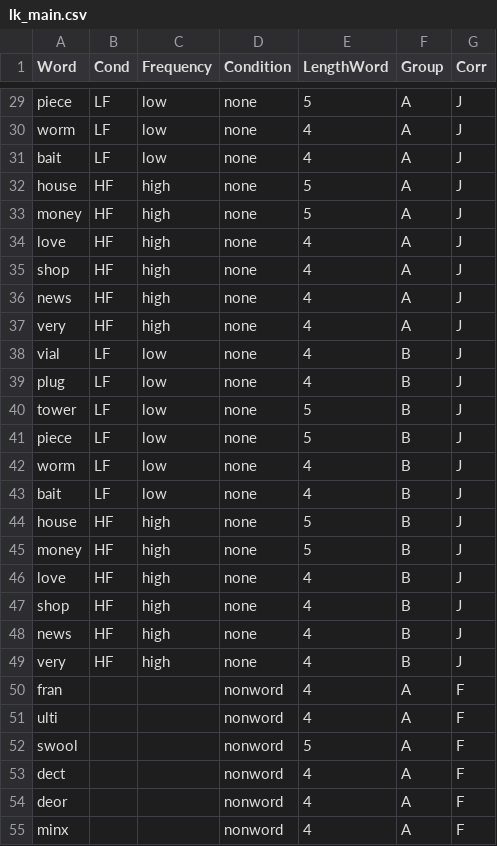
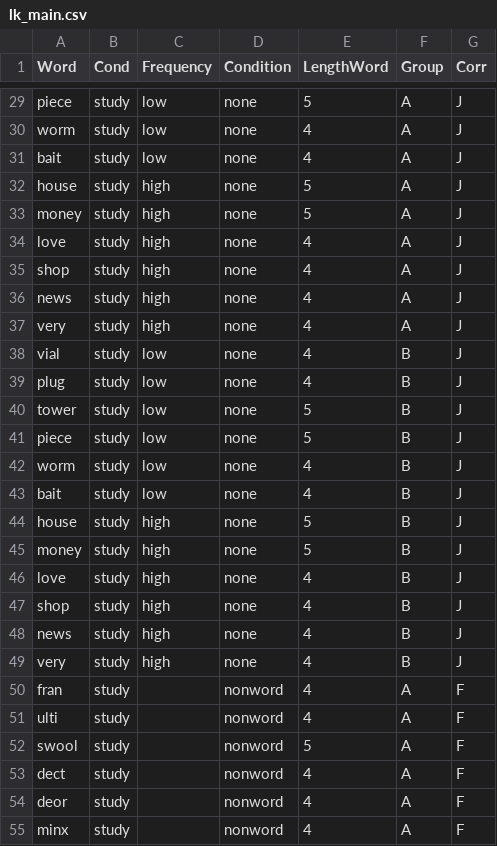
Before and after one commit to skeptikantin/ldth, a CSV file: chunk_includes/lk_main.csv, drawn as a sheet; only a part is shown, gaps mark what is left out; the diff covers the shown part only; the diff names each change by its address in the sheet, - before the commit and + after, or states it on an @@ line.

```diff
--- a/chunk_includes/lk_main.csv
+++ b/chunk_includes/lk_main.csv
-B29:B31 (Cond): LF
+B29:B31 (Cond): study
-B32:B37 (Cond): HF
+B32:B37 (Cond): study
-B38:B43 (Cond): LF
+B38:B43 (Cond): study
-B44:B49 (Cond): HF
+B44:B49 (Cond): study
-B50:B55 (Cond): (empty)
+B50:B55 (Cond): study
```
Also changed, not shown: 70 edited cells elsewhere in this file, 2 other files.
